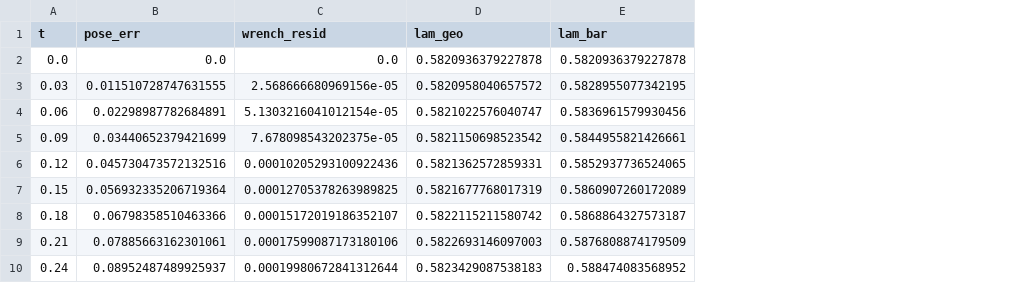
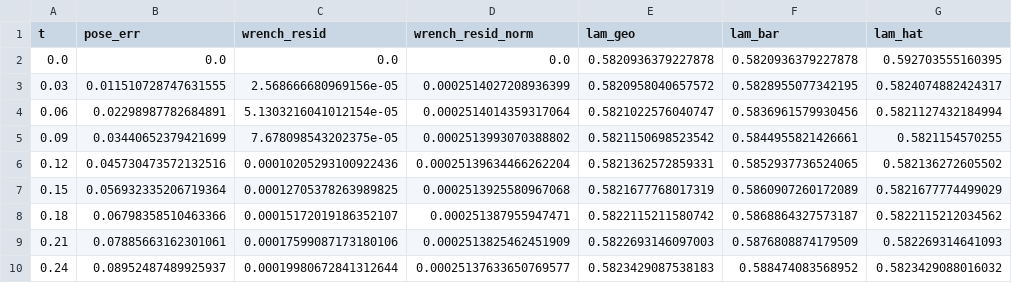
Before and after one commit to jlmayorgaco/paper-P06-WISE-endogenous-wrench-equilibria, a CSV file: generated/physical_run.csv, drawn as a sheet; only a part is shown; the diff names each change by its address in the sheet, - before the commit and + after, or states it on an @@ line.

```diff
--- a/generated/physical_run.csv
+++ b/generated/physical_run.csv
+column D (wrench_resid_norm), rows 2-10: 0.0 | 0.0002514027208936399 | 0.0002514014359317064 | 0.0002513993070388802 | 0.00025139634466262204 | 0.0002513925580967068 | 0.000251387955947471 | 0.0002513825462451909 | 0.00025137633650769577
+column G (lam_hat), rows 2-10: 0.592703555160395 | 0.5824074882424317 | 0.5821127432184994 | 0.5821154570255 | 0.582136272605502 | 0.5821677774499029 | 0.5822115212034562 | 0.582269314641093 | 0.5823429088016032
```
Also changed, not shown: 16 other files.
